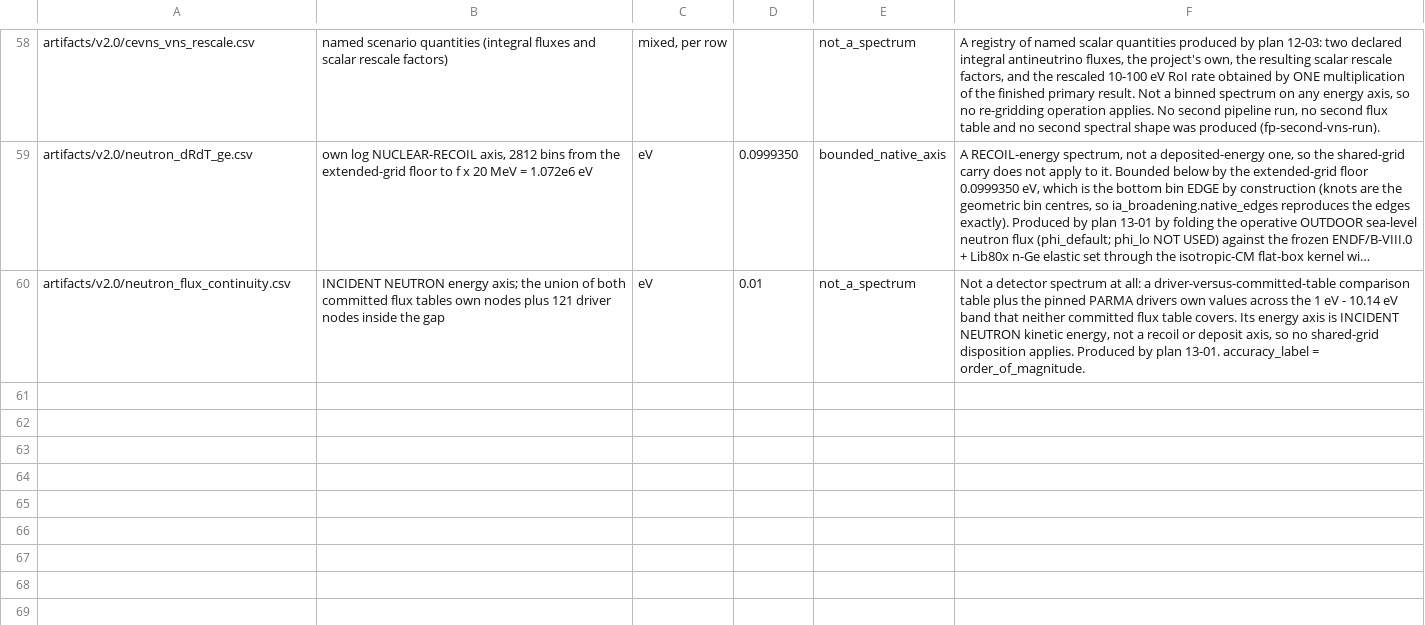
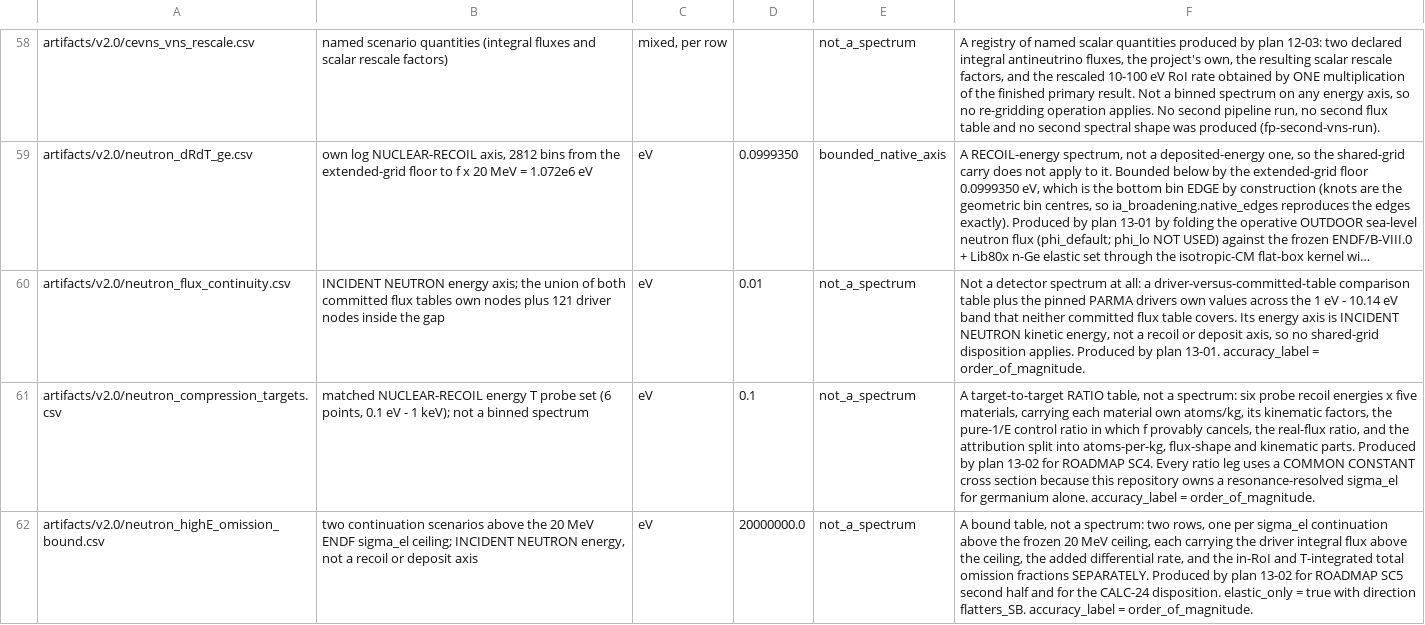
Before and after one commit to WashU-Astroparticle-Lab/qpd_potential, a CSV file: artifacts/v2.0/legacy_grid_disposition.csv, drawn as a sheet; only a part is shown, gaps mark what is left out; long unchanged cells end in …; the diff names each change by its address in the sheet, - before the commit and + after, or states it on an @@ line.

```diff
--- a/artifacts/v2.0/legacy_grid_disposition.csv
+++ b/artifacts/v2.0/legacy_grid_disposition.csv
+row 61: artifacts/v2.0/neutron_compression_targets.csv | matched NUCLEAR-RECOIL energy T probe set (6 points, 0.1 eV - 1 keV); not a binned spectrum | eV | 0.1 | not_a_spectrum | A target-to-target RATIO table, not a spectrum: six probe recoil energies x five materials, carrying each material own atoms/kg, its kinematic factors, the pure-1/E control ratio in which f provably cancels, the real-flux ratio, and the attribution split into atoms-per-kg, flux-shape and kinematic parts. Produced by plan 13-02 for ROADMAP SC4. Every ratio leg uses a COMMON CONSTANT cross section because this repository owns a resonance-resolved sigma_el for germanium alone. accuracy_label = order_of_magnitude.
+row 62: artifacts/v2.0/neutron_highE_omission_bound.csv | two continuation scenarios above the 20 MeV ENDF sigma_el ceiling; INCIDENT NEUTRON energy, not a recoil or deposit axis | eV | 20000000.0 | not_a_spectrum | A bound table, not a spectrum: two rows, one per sigma_el continuation above the frozen 20 MeV ceiling, each carrying the driver integral flux above the ceiling, the added differential rate, and the in-RoI and T-integrated total omission fractions SEPARATELY. Produced by plan 13-02 for ROADMAP SC5 second half and for the CALC-24 disposition. elastic_only = true with direction flatters_SB. accuracy_label = order_of_magnitude.
```
Also changed, not shown: 7 other files.
